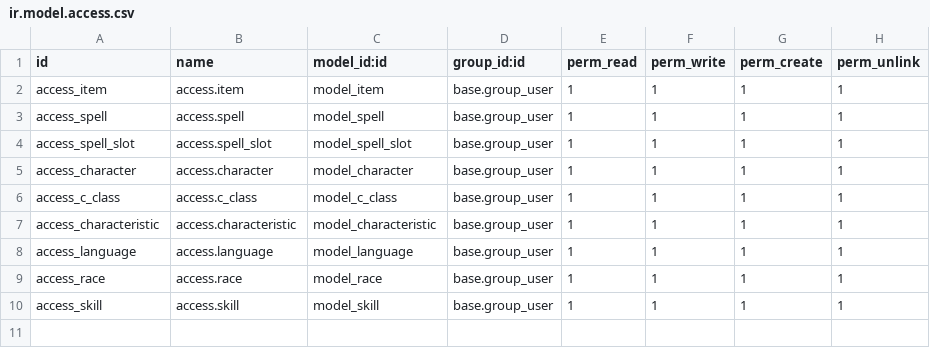
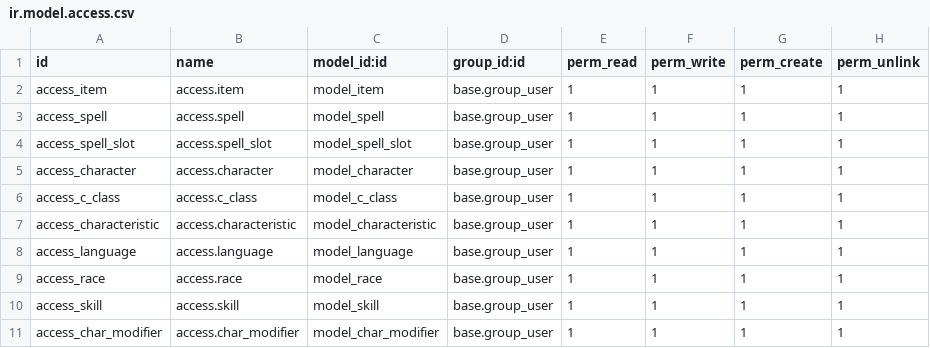
Before and after one commit to Agarmas/DnD_Odoo, a CSV file: security/ir.model.access.csv, drawn as a sheet.

Commit message:
Char_value

```diff
--- a/security/ir.model.access.csv
+++ b/security/ir.model.access.csv
@@ -10 +10,2 @@ access_race,access.race,model_race,base.group_user,1,1,1,1
 access_skill,access.skill,model_skill,base.group_user,1,1,1,1
+access_char_modifier,access.char_modifier,model_char_modifier,base.group_user,1,1,1,1
```
Also changed, not shown: 2 other files.
